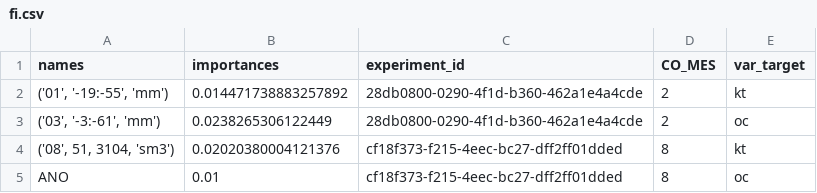
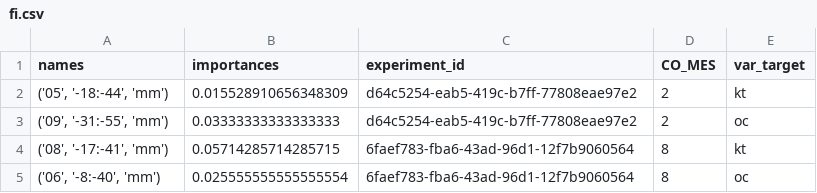
Before and after one commit to QuantImportBrazil/porto_de_paranagua_soja_fev_26_1, a CSV file: fi.csv, drawn as a sheet.

```diff
--- a/fi.csv
+++ b/fi.csv
@@ -1,5 +1,5 @@
 names,importances,experiment_id,CO_MES,var_target
-"('01', '-19:-55', 'mm')",0.014471738883257892,28db0800-0290-4f1d-b360-462a1e4a4cde,2,kt
-"('03', '-3:-61', 'mm')",0.0238265306122449,28db0800-0290-4f1d-b360-462a1e4a4cde,2,oc
-"('08', 51, 3104, 'sm3')",0.02020380004121376,cf18f373-f215-4eec-bc27-dff2ff01dded,8,kt
-ANO,0.01,cf18f373-f215-4eec-bc27-dff2ff01dded,8,oc
+"('05', '-18:-44', 'mm')",0.015528910656348309,d64c5254-eab5-419c-b7ff-77808eae97e2,2,kt
+"('09', '-31:-55', 'mm')",0.03333333333333333,d64c5254-eab5-419c-b7ff-77808eae97e2,2,oc
+"('08', '-17:-41', 'mm')",0.05714285714285715,6faef783-fba6-43ad-96d1-12f7b9060564,8,kt
+"('06', '-8:-40', 'mm')",0.025555555555555554,6faef783-fba6-43ad-96d1-12f7b9060564,8,oc
```
Also changed, not shown: df_experimentos.csv, results.csv, 5 other files.
